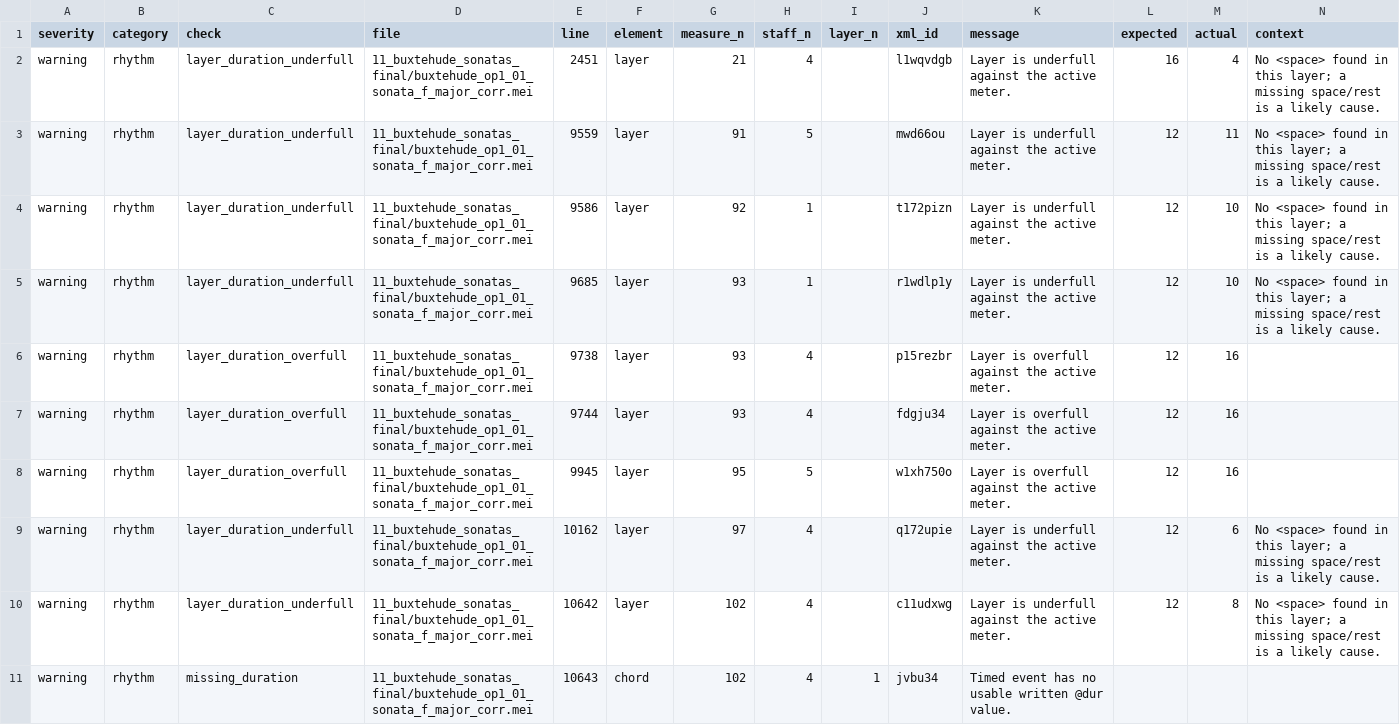
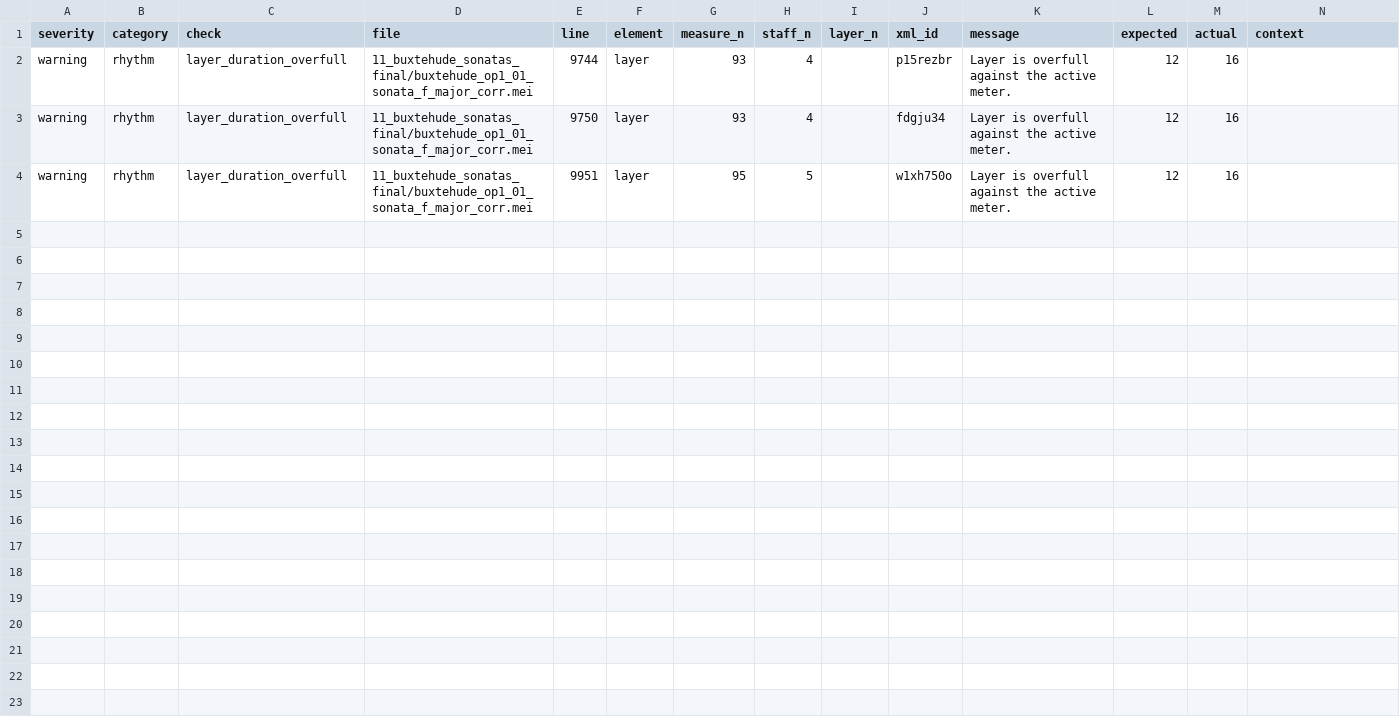
Before and after one commit to egorpol/DdT_1_vol_11, a CSV file: 11_buxtehude_sonatas_final/buxtehude_op1_01_sonata_f_major_corr_consistency_report.csv, drawn as a sheet.

Commit message:
latest csv

```diff
--- a/11_buxtehude_sonatas_final/buxtehude_op1_01_sonata_f_major_corr_consistency_report.csv
+++ b/11_buxtehude_sonatas_final/buxtehude_op1_01_sonata_f_major_corr_consistency_report.csv
@@ -1,11 +1,4 @@
 severity,category,check,file,line,element,measure_n,staff_n,layer_n,xml_id,message,expected,actual,context
-warning,rhythm,layer_duration_underfull,11_buxtehude_sonatas_final/buxtehude_op1_01_sonata_f_major_corr.mei,2451,layer,21,4,,l1wqvdgb,Layer is underfull against the active meter.,16,4,No <space> found in this layer; a missing space/rest is a likely cause.
-warning,rhythm,layer_duration_underfull,11_buxtehude_sonatas_final/buxtehude_op1_01_sonata_f_major_corr.mei,9559,layer,91,5,,mwd66ou,Layer is underfull against the active meter.,12,11,No <space> found in this layer; a missing space/rest is a likely cause.
-warning,rhythm,layer_duration_underfull,11_buxtehude_sonatas_final/buxtehude_op1_01_sonata_f_major_corr.mei,9586,layer,92,1,,t172pizn,Layer is underfull against the active meter.,12,10,No <space> found in this layer; a missing space/rest is a likely cause.
-warning,rhythm,layer_duration_underfull,11_buxtehude_sonatas_final/buxtehude_op1_01_sonata_f_major_corr.mei,9685,layer,93,1,,r1wdlp1y,Layer is underfull against the active meter.,12,10,No <space> found in this layer; a missing space/rest is a likely cause.
-warning,rhythm,layer_duration_overfull,11_buxtehude_sonatas_final/buxtehude_op1_01_sonata_f_major_corr.mei,9738,layer,93,4,,p15rezbr,Layer is overfull against the active meter.,12,16,
-warning,rhythm,layer_duration_overfull,11_buxtehude_sonatas_final/buxtehude_op1_01_sonata_f_major_corr.mei,9744,layer,93,4,,fdgju34,Layer is overfull against the active meter.,12,16,
-warning,rhythm,layer_duration_overfull,11_buxtehude_sonatas_final/buxtehude_op1_01_sonata_f_major_corr.mei,9945,layer,95,5,,w1xh750o,Layer is overfull against the active meter.,12,16,
-warning,rhythm,layer_duration_underfull,11_buxtehude_sonatas_final/buxtehude_op1_01_sonata_f_major_corr.mei,10162,layer,97,4,,q172upie,Layer is underfull against the active meter.,12,6,No <space> found in this layer; a missing space/rest is a likely cause.
-warning,rhythm,layer_duration_underfull,11_buxtehude_sonatas_final/buxtehude_op1_01_sonata_f_major_corr.mei,10642,layer,102,4,,c11udxwg,Layer is underfull against the active meter.,12,8,No <space> found in this layer; a missing space/rest is a likely cause.
-warning,rhythm,missing_duration,11_buxtehude_sonatas_final/buxtehude_op1_01_sonata_f_major_corr.mei,10643,chord,102,4,1,jvbu34,Timed event has no usable written @dur value.,,,
+warning,rhythm,layer_duration_overfull,11_buxtehude_sonatas_final/buxtehude_op1_01_sonata_f_major_corr.mei,9744,layer,93,4,,p15rezbr,Layer is overfull against the active meter.,12,16,
+warning,rhythm,layer_duration_overfull,11_buxtehude_sonatas_final/buxtehude_op1_01_sonata_f_major_corr.mei,9750,layer,93,4,,fdgju34,Layer is overfull against the active meter.,12,16,
+warning,rhythm,layer_duration_overfull,11_buxtehude_sonatas_final/buxtehude_op1_01_sonata_f_major_corr.mei,9951,layer,95,5,,w1xh750o,Layer is overfull against the active meter.,12,16,
```
